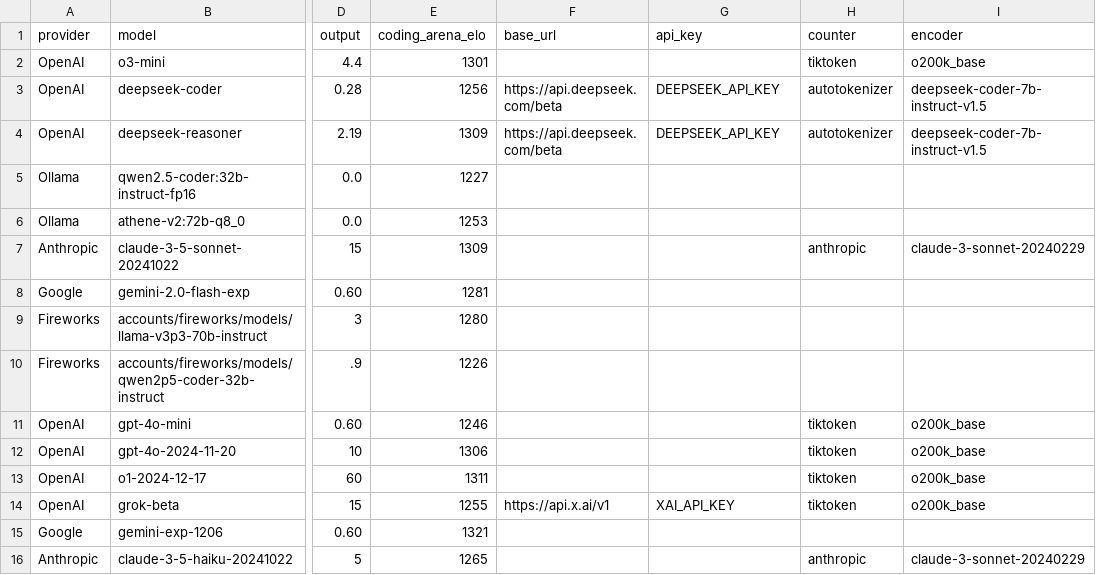
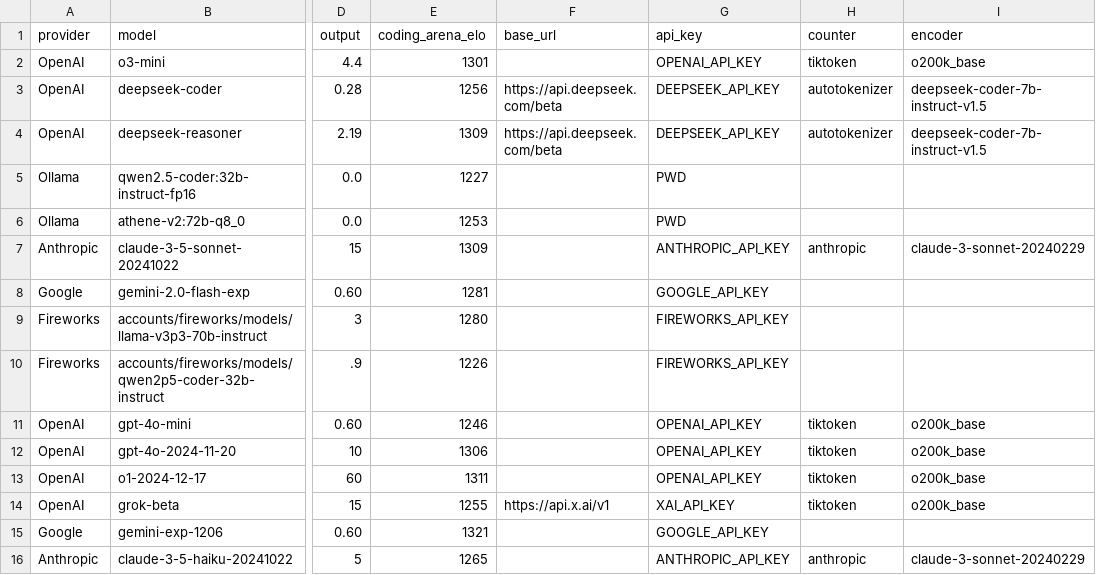
Before and after one commit to promptdriven/pdd, a CSV file: data/llm_model.csv, drawn as a sheet; only a part is shown, gaps mark what is left out; the diff names each change by its address in the sheet, - before the commit and + after, or states it on an @@ line.

Commit message:
Enhance LLM invocation with robust model selection and fallback strategy
- Added comprehensive model selection logic with strength-based interpolation
- Implemented fallback mechanism to retry with alternative models on invocation failure
- Added pre-invocation environment variable checks to optimize model selection
- Improved verbose output with detailed model and invocation information
- Updated CSV model configuration to support more flexible model selection
- Added example usage and error handling in the main function

This change significantly improves the reliability and flexibility of language model invocation across different providers and model configurations.

all unit tests fail

```diff
--- a/data/llm_model.csv
+++ b/data/llm_model.csv
-G2 (api_key): (empty)
+G2 (api_key): OPENAI_API_KEY
-G5:G6 (api_key): (empty)
+G5:G6 (api_key): PWD
-G7 (api_key): (empty)
+G7 (api_key): ANTHROPIC_API_KEY
-G8 (api_key): (empty)
+G8 (api_key): GOOGLE_API_KEY
-G9:G10 (api_key): (empty)
+G9:G10 (api_key): FIREWORKS_API_KEY
-G11:G13 (api_key): (empty)
+G11:G13 (api_key): OPENAI_API_KEY
-G15 (api_key): (empty)
+G15 (api_key): GOOGLE_API_KEY
-G16 (api_key): (empty)
+G16 (api_key): ANTHROPIC_API_KEY
```
Also changed, not shown: 3 other files.
